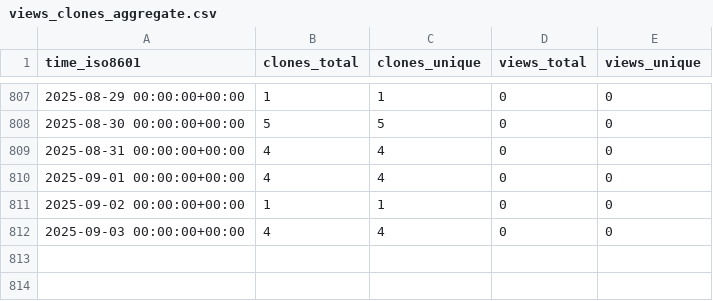
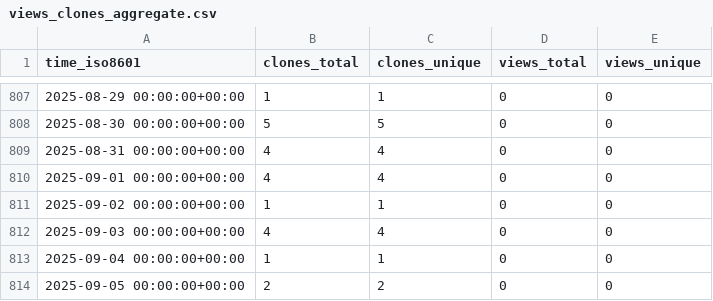
Before and after one commit to yinlinchen/Intro-to-Serverless, a CSV file: yinlinchen/Intro-to-Serverless/ghrs-data/views_clones_aggregate.csv, drawn as a sheet; only a part is shown, gaps mark what is left out.

```diff
--- a/yinlinchen/Intro-to-Serverless/ghrs-data/views_clones_aggregate.csv
+++ b/yinlinchen/Intro-to-Serverless/ghrs-data/views_clones_aggregate.csv
@@ -812 +812,3 @@ time_iso8601,clones_total,clones_unique,views_total,views_unique
 2025-09-03 00:00:00+00:00,4,4,0,0
+2025-09-04 00:00:00+00:00,1,1,0,0
+2025-09-05 00:00:00+00:00,2,2,0,0
```
Also changed, not shown: 1 other file.
